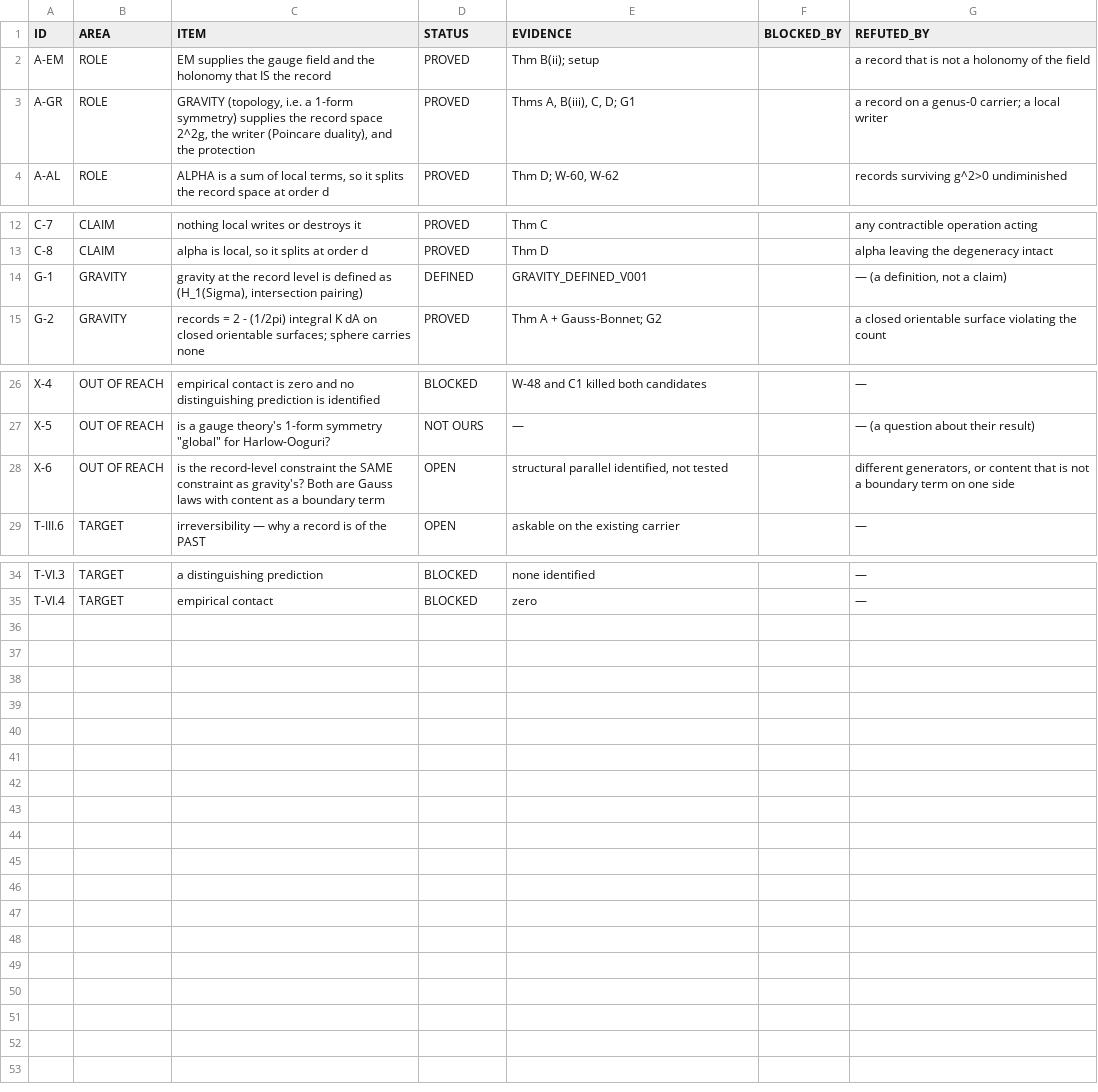
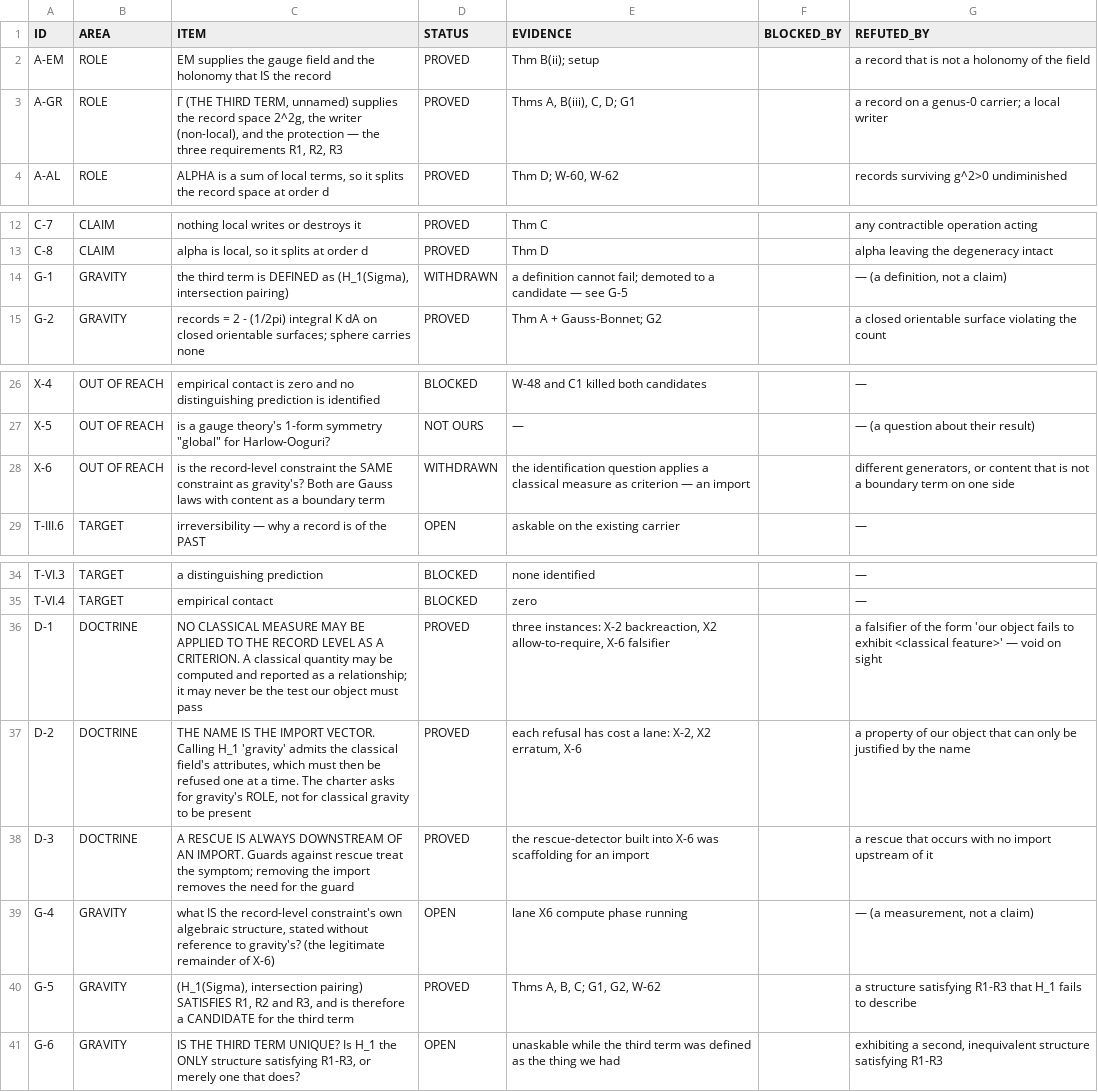
Before and after one commit to gravacle/where-atoms-come-from, a TSV file: ledger/status_ledger.tsv, drawn as a sheet; only a part is shown, gaps mark what is left out; the diff names each change by its address in the sheet, - before the commit and + after, or states it on an @@ line.

```diff
--- a/ledger/status_ledger.tsv
+++ b/ledger/status_ledger.tsv
-C3 (ITEM): GRAVITY (topology, i.e. a 1-form symmetry) supplies the record space 2^2g, the writer (Poincare duality), and the protection
+C3 (ITEM): Γ (THE THIRD TERM, unnamed) supplies the record space 2^2g, the writer (non-local), and the protection — the three requirements R1, R2, R3
-C14 (ITEM): gravity at the record level is defined as (H_1(Sigma),…
+C14 (ITEM): the third term is DEFINED as (H_1(Sigma),…
-D14 (STATUS): DEFINED
+D14 (STATUS): WITHDRAWN
-E14 (EVIDENCE): GRAVITY_DEFINED_V001
+E14 (EVIDENCE): a definition cannot fail; demoted to a candidate — see G-5
-D28 (STATUS): OPEN
+D28 (STATUS): WITHDRAWN
-E28 (EVIDENCE): structural parallel identified, not tested
+E28 (EVIDENCE): the identification question applies a classical measure as criterion — an import
+row 36: D-1 | DOCTRINE | NO CLASSICAL MEASURE MAY BE APPLIED TO THE RECORD LEVEL AS A CRITERION. A classical quantity may be computed and reported as a relationship; it may never be the test our object must pass | PROVED | three instances: X-2 backreaction, X2 allow-to-require, X-6 falsifier |  | a falsifier of the form 'our object fails to exhibit <classical feature>' — void on sight
+row 37: D-2 | DOCTRINE | THE NAME IS THE IMPORT VECTOR. Calling H_1 'gravity' admits the classical field's attributes, which must then be refused one at a time. The charter asks for gravity's ROLE, not for classical gravity to be present | PROVED | each refusal has cost a lane: X-2, X2 erratum, X-6 |  | a property of our object that can only be justified by the name
+row 38: D-3 | DOCTRINE | A RESCUE IS ALWAYS DOWNSTREAM OF AN IMPORT. Guards against rescue treat the symptom; removing the import removes the need for the guard | PROVED | the rescue-detector built into X-6 was scaffolding for an import |  | a rescue that occurs with no import upstream of it
+row 39: G-4 | GRAVITY | what IS the record-level constraint's own algebraic structure, stated without reference to gravity's? (the legitimate remainder of X-6) | OPEN | lane X6 compute phase running |  | — (a measurement, not a claim)
+row 40: G-5 | GRAVITY | (H_1(Sigma), intersection pairing) SATISFIES R1, R2 and R3, and is therefore a CANDIDATE for the third term | PROVED | Thms A, B, C; G1, G2, W-62 |  | a structure satisfying R1-R3 that H_1 fails to describe
+row 41: G-6 | GRAVITY | IS THE THIRD TERM UNIQUE? Is H_1 the ONLY structure satisfying R1-R3, or merely one that does? | OPEN | unaskable while the third term was defined as the thing we had |  | exhibiting a second, inequivalent structure satisfying R1-R3
```
Also changed, not shown: 20 other files.
